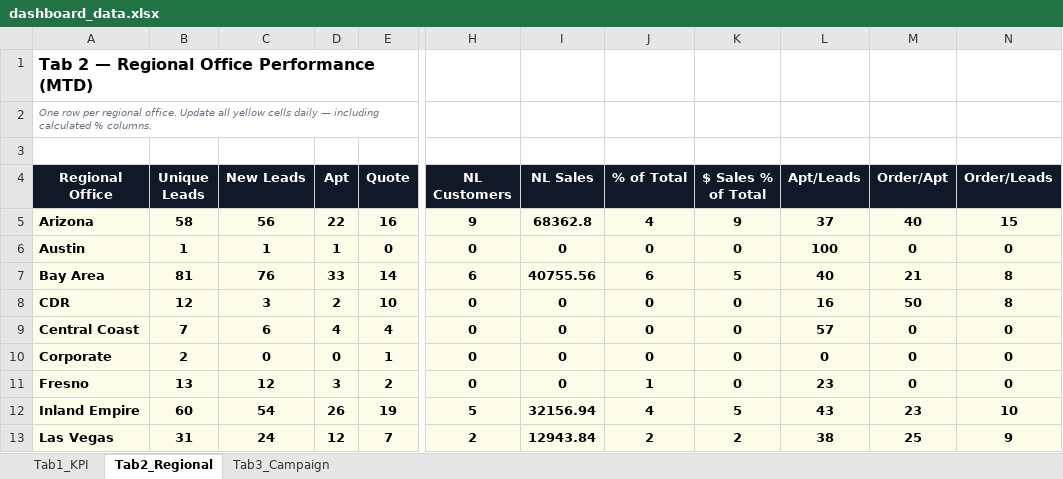
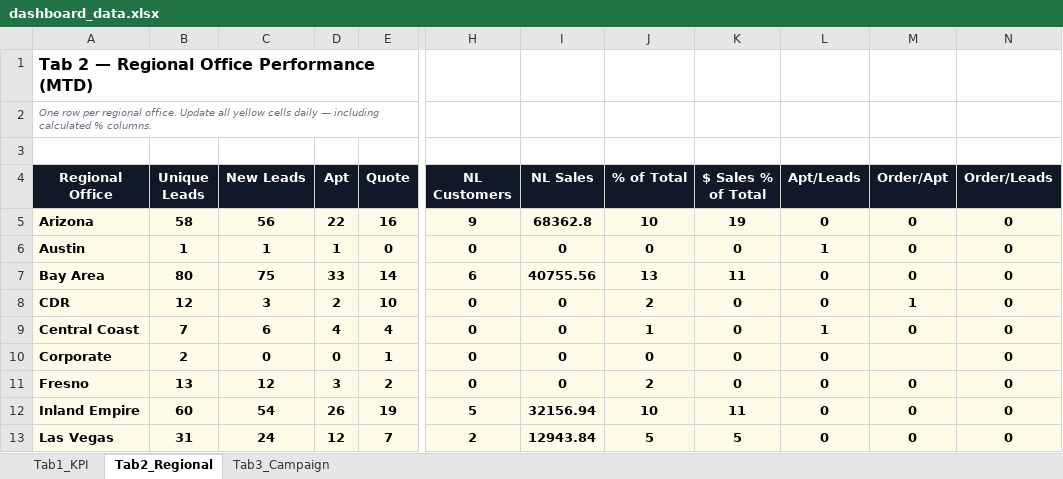
Before and after one commit to panpanlsw-ops/Google-Dashboard, an Excel workbook: dashboard_data.xlsx, sheet Tab2_Regional, drawn as a sheet; only a part is shown, gaps mark what is left out; values as stored, in another font and other column widths than the file's, no borders; the diff covers the shown part only; the diff names each change by its address in the sheet, - before the commit and + after, or states it on an @@ line.

Commit message:
Add files via upload

```diff
--- a/dashboard_data.xlsx (sheet Tab2_Regional)
+++ b/dashboard_data.xlsx (sheet Tab2_Regional)
-J5 (% of Total): 4
+J5 (% of Total): 10
-K5 ($ Sales % of Total): 9
+K5 ($ Sales % of Total): 19
-L5 (Apt/Leads): 37
+L5 (Apt/Leads): 0
-M5 (Order/Apt): 40
+M5 (Order/Apt): 0
-N5 (Order/Leads): 15
+N5 (Order/Leads): 0
-L6 (Apt/Leads): 100
+L6 (Apt/Leads): 1
-B7 (Unique Leads): 81
+B7 (Unique Leads): 80
-C7 (New Leads): 76
+C7 (New Leads): 75
-J7 (% of Total): 6
+J7 (% of Total): 13
-K7 ($ Sales % of Total): 5
+K7 ($ Sales % of Total): 11
-L7 (Apt/Leads): 40
+L7 (Apt/Leads): 0
-M7 (Order/Apt): 21
+M7 (Order/Apt): 0
-N7:N8 (Order/Leads): 8
+N7:N8 (Order/Leads): 0
-J8 (% of Total): 0
+J8 (% of Total): 2
-L8 (Apt/Leads): 16
+L8 (Apt/Leads): 0
-M8 (Order/Apt): 50
+M8 (Order/Apt): 1
-J9 (% of Total): 0
+J9 (% of Total): 1
-L9 (Apt/Leads): 57
+L9 (Apt/Leads): 1
-M10 (Order/Apt): 0
+M10 (Order/Apt): (empty)
-J11 (% of Total): 1
+J11 (% of Total): 2
-L11 (Apt/Leads): 23
+L11 (Apt/Leads): 0
-J12 (% of Total): 4
+J12 (% of Total): 10
-K12 ($ Sales % of Total): 5
+K12 ($ Sales % of Total): 11
-L12 (Apt/Leads): 43
+L12 (Apt/Leads): 0
-M12 (Order/Apt): 23
+M12 (Order/Apt): 0
-N12 (Order/Leads): 10
+N12 (Order/Leads): 0
-J13 (% of Total): 2
+J13 (% of Total): 5
-K13 ($ Sales % of Total): 2
+K13 ($ Sales % of Total): 5
-L13 (Apt/Leads): 38
+L13 (Apt/Leads): 0
-M13 (Order/Apt): 25
+M13 (Order/Apt): 0
-N13 (Order/Leads): 9
+N13 (Order/Leads): 0
```
Also changed, not shown: 42 edited cells elsewhere in this sheet.
